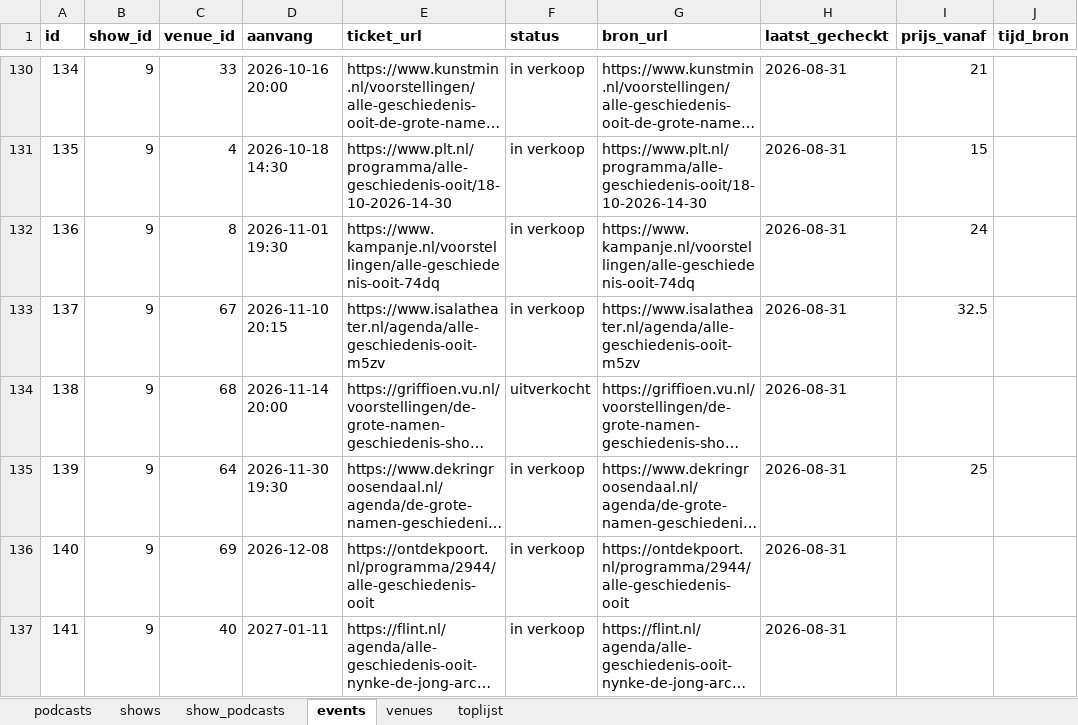
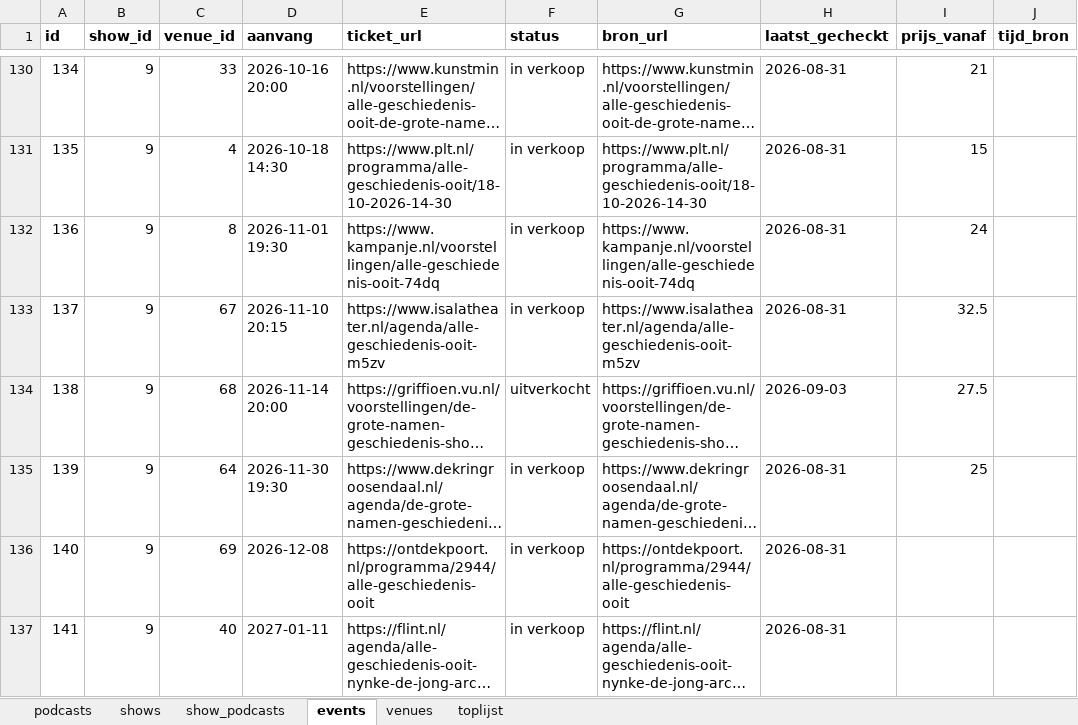
Before and after one commit to minksol-bit/podcast-liveshows, an Excel workbook: data/podcast-liveshows.xlsx, sheet events, drawn as a sheet; only a part is shown, gaps mark what is left out; long unchanged cells end in …; values as stored, in another font and other column widths than the file's, no borders; the diff names each change by its address in the sheet, - before the commit and + after, or states it on an @@ line.

```diff
--- a/data/podcast-liveshows.xlsx (sheet events)
+++ b/data/podcast-liveshows.xlsx (sheet events)
-H134 (laatst_gecheckt): 2026-08-31
+H134 (laatst_gecheckt): 2026-09-03
-I134 (prijs_vanaf): (empty)
+I134 (prijs_vanaf): 27.5
```
Also changed, not shown: 2 other files.
